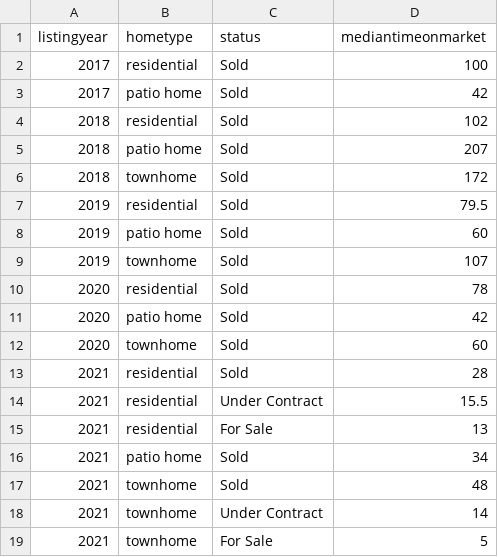
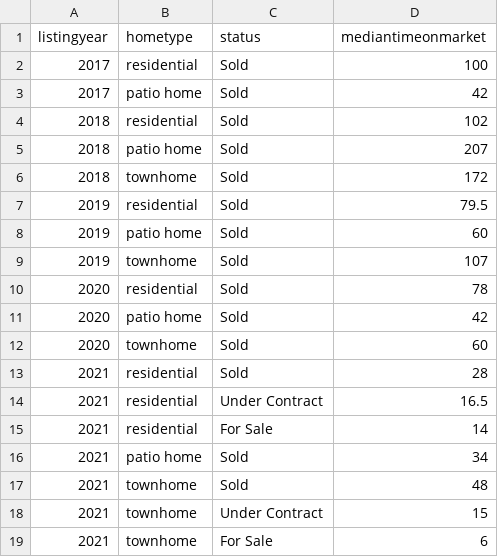
Before and after one commit to robhanssen/glenlake-homesales-old, a CSV file: data/median-time-on-market.csv, drawn as a sheet.

```diff
--- a/data/median-time-on-market.csv
+++ b/data/median-time-on-market.csv
@@ -13,7 +13,7 @@ listingyear,hometype,status,mediantimeonmarket
 2021,residential,Sold,28
-2021,residential,Under Contract,15.5
-2021,residential,For Sale,13
+2021,residential,Under Contract,16.5
+2021,residential,For Sale,14
 2021,patio home,Sold,34
 2021,townhome,Sold,48
-2021,townhome,Under Contract,14
-2021,townhome,For Sale,5
+2021,townhome,Under Contract,15
+2021,townhome,For Sale,6
```
Also changed, not shown: data/homesales_processeddata.csv, 14 other files.
